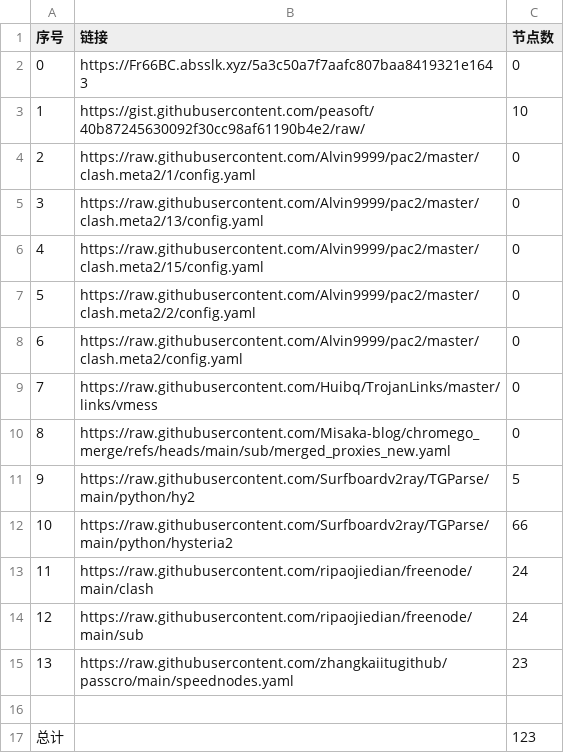
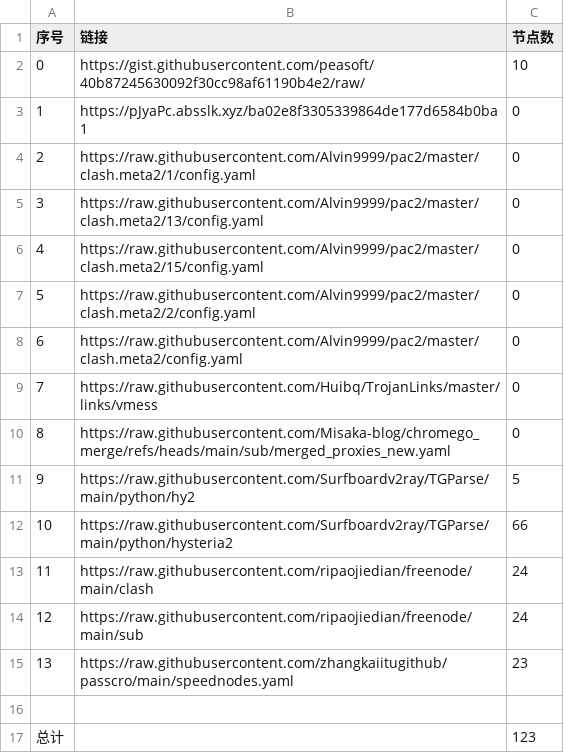
Before and after one commit to yxxyun/NoMoreWalls, a CSV file: list_result.csv, drawn as a sheet.

```diff
--- a/list_result.csv
+++ b/list_result.csv
@@ -1,4 +1,4 @@
 序号,链接,节点数
-0,https://Fr66BC.absslk.xyz/5a3c50a7f7aafc807baa8419321e1643,0
-1,https://gist.githubusercontent.com/peasoft/40b87245630092f30cc98af61190b4e2/raw/,10
+0,https://gist.githubusercontent.com/peasoft/40b87245630092f30cc98af61190b4e2/raw/,10
+1,https://pJyaPc.absslk.xyz/ba02e8f3305339864de177d6584b0ba1,0
 2,https://raw.githubusercontent.com/Alvin9999/pac2/master/clash.meta2/1/config.yaml,0
```
Also changed, not shown: 3 other files.
